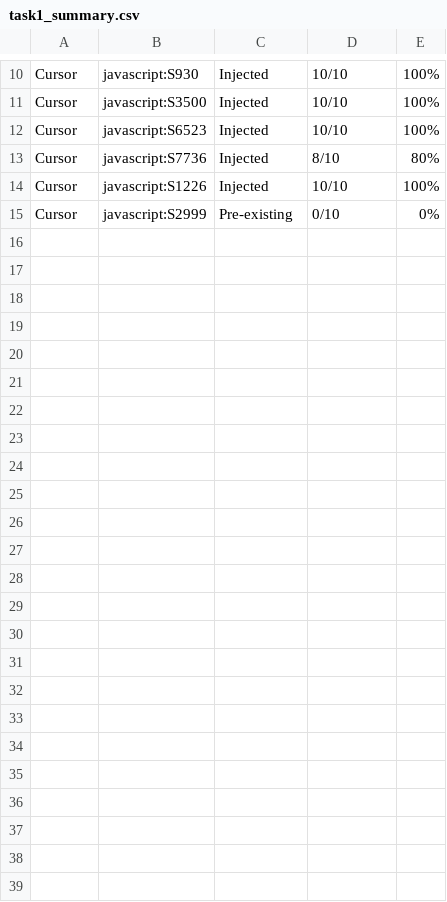
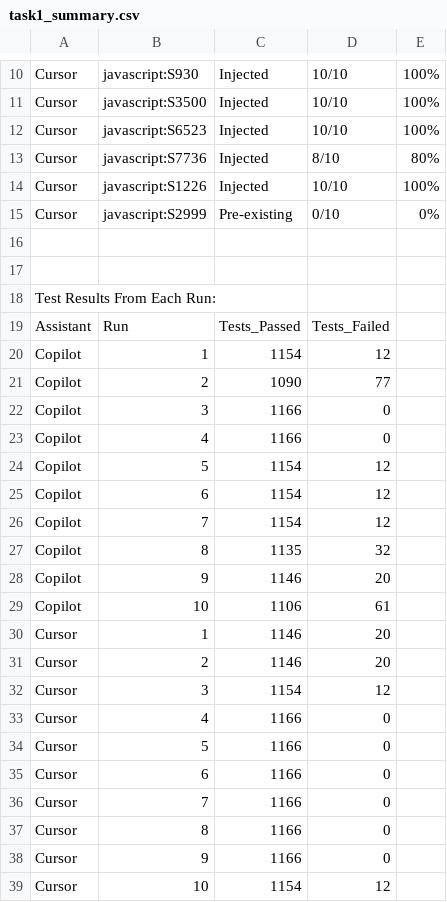
Before and after one commit to martingundhus/express_benchmark, a CSV file: reports/task1_summary.csv, drawn as a sheet; only a part is shown, gaps mark what is left out.

Commit message:
filter branches by number correctly, improved summarize_task scripts

```diff
--- a/reports/task1_summary.csv
+++ b/reports/task1_summary.csv
@@ -15 +15,25 @@ Cursor,javascript:S1226,Injected,10/10,100%
 Cursor,javascript:S2999,Pre-existing,0/10,0%
+
+
+Test Results From Each Run:
+Assistant,Run,Tests_Passed,Tests_Failed
+Copilot,1,1154,12
+Copilot,2,1090,77
+Copilot,3,1166,0
+Copilot,4,1166,0
+Copilot,5,1154,12
+Copilot,6,1154,12
+Copilot,7,1154,12
+Copilot,8,1135,32
+Copilot,9,1146,20
+Copilot,10,1106,61
+Cursor,1,1146,20
+Cursor,2,1146,20
+Cursor,3,1154,12
+Cursor,4,1166,0
+Cursor,5,1166,0
+Cursor,6,1166,0
+Cursor,7,1166,0
+Cursor,8,1166,0
+Cursor,9,1166,0
+Cursor,10,1154,12
```
Also changed, not shown: reports/task2_summary.csv, reports/task3_summary.csv, 4 other files.
